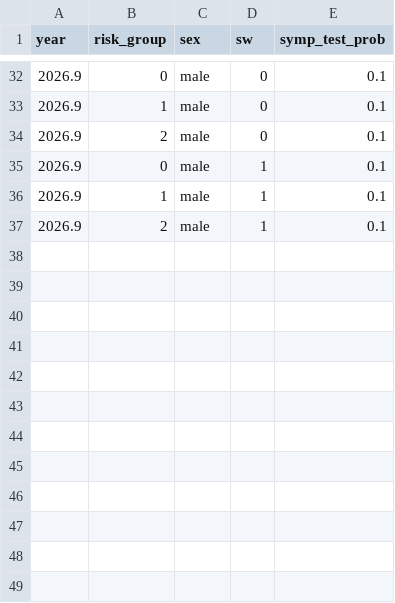
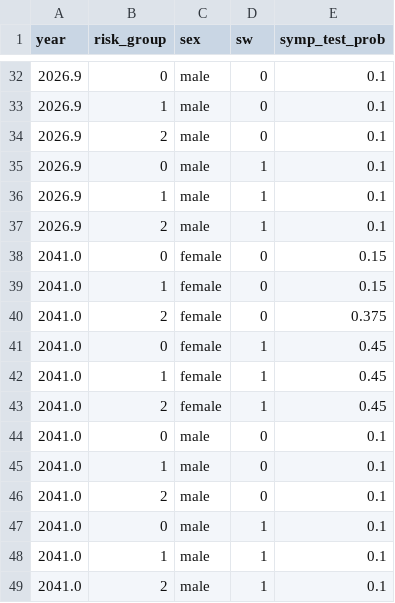
Before and after one commit to starsimhub/syph_dx_zim, a CSV file: data/symp_test_prob_soc.csv, drawn as a sheet; only a part is shown, gaps mark what is left out; the diff covers the shown part only; the diff names each change by its address in the sheet, - before the commit and + after, or states it on an @@ line.

Commit message:
Extend symp_test_prob_soc.csv to 2041 (was capped at 2026.9, causing drop to zero post-2027)

```diff
--- a/data/symp_test_prob_soc.csv
+++ b/data/symp_test_prob_soc.csv
+row 38: 2041.0 | 0 | female | 0 | 0.15
+row 39: 2041.0 | 1 | female | 0 | 0.15
+row 40: 2041.0 | 2 | female | 0 | 0.375
+row 41: 2041.0 | 0 | female | 1 | 0.45
+row 42: 2041.0 | 1 | female | 1 | 0.45
+row 43: 2041.0 | 2 | female | 1 | 0.45
+row 44: 2041.0 | 0 | male | 0 | 0.1
+row 45: 2041.0 | 1 | male | 0 | 0.1
+row 46: 2041.0 | 2 | male | 0 | 0.1
+row 47: 2041.0 | 0 | male | 1 | 0.1
+row 48: 2041.0 | 1 | male | 1 | 0.1
+row 49: 2041.0 | 2 | male | 1 | 0.1
```
Also changed, not shown: 24 edited cells elsewhere in this file.
